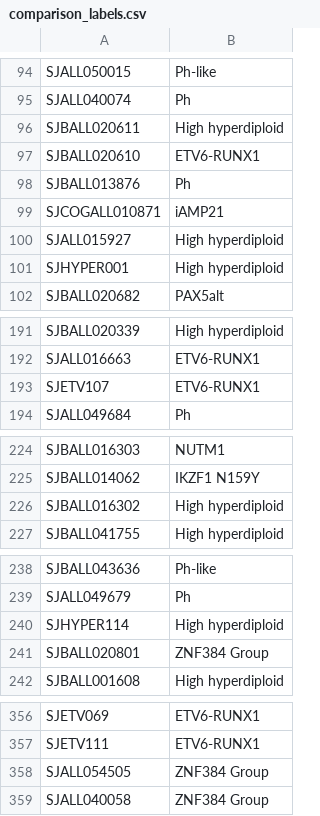
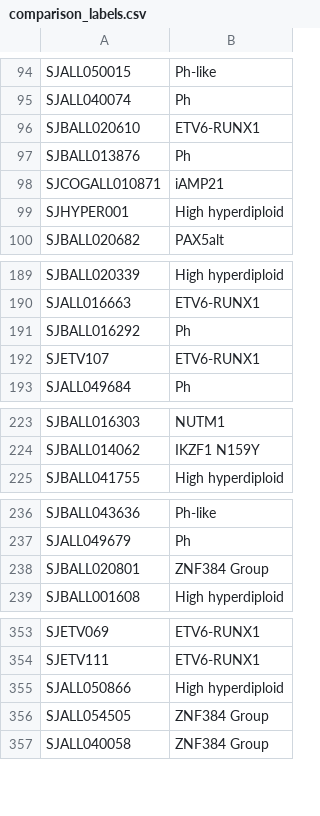
Before and after one commit to Oshlack/ALLSorts, a CSV file: ALLSorts/models/allsorts/comparisons/comparison_labels.csv, drawn as a sheet; only a part is shown, gaps mark what is left out; removed rows and columns are numbered as before the commit, all else as after; the diff names each change by its address in the sheet, - before the commit and + after, or states it on an @@ line.

```diff
--- a/ALLSorts/models/allsorts/comparisons/comparison_labels.csv
+++ b/ALLSorts/models/allsorts/comparisons/comparison_labels.csv
-row 96: SJBALL020611 | High hyperdiploid
-row 100: SJALL015927 | High hyperdiploid
+row 191: SJBALL016292 | Ph
-row 226: SJBALL016302 | High hyperdiploid
-row 240: SJHYPER114 | High hyperdiploid
+row 355: SJALL050866 | High hyperdiploid
```
Also changed, not shown: ALLSorts/models/allsorts/comparisons.csv, ALLSorts/models/allsorts/comparisons/comparison_genes.csv, 13 other files.
